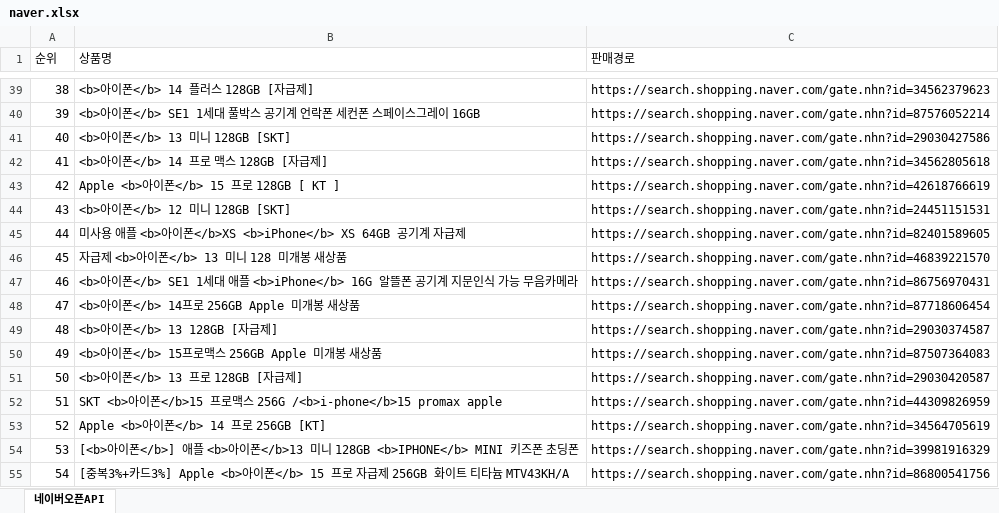
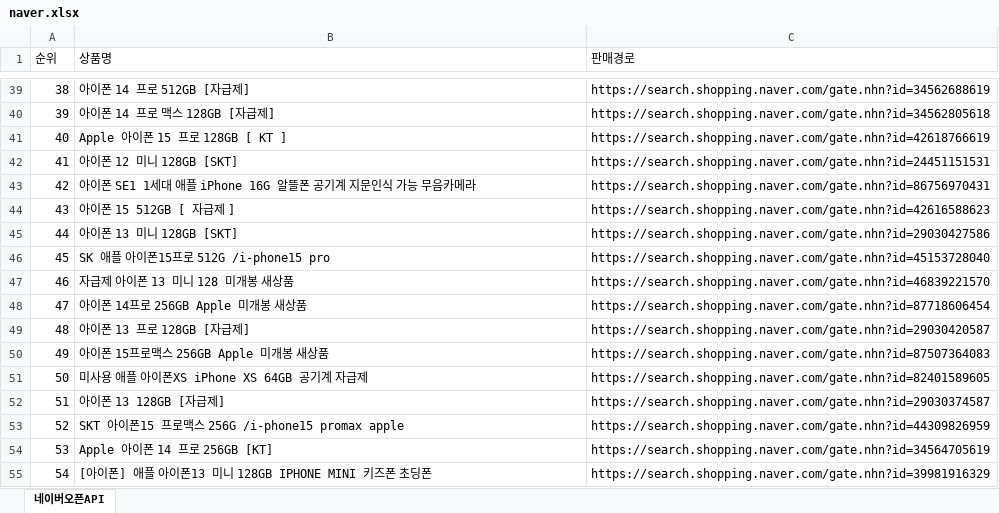
Before and after one commit to Kimsumin1234/pythonsource, an Excel workbook: crawl/file/naver.xlsx, sheet 네이버오픈API, drawn as a sheet; only a part is shown, gaps mark what is left out; values as stored, in another font and other column widths than the file's, no borders; the diff covers the shown part only; the diff names each change by its address in the sheet, - before the commit and + after, or states it on an @@ line.

```diff
--- a/crawl/file/naver.xlsx (sheet 네이버오픈API)
+++ b/crawl/file/naver.xlsx (sheet 네이버오픈API)
-B39 (상품명): <b>아이폰</b> 14 플러스 128GB [자급제]
+B39 (상품명): 아이폰 14 프로 512GB [자급제]
-C39 (판매경로): https://search.shopping.naver.com/gate.nhn?id=34562379623
+C39 (판매경로): https://search.shopping.naver.com/gate.nhn?id=34562688619
-B40 (상품명): <b>아이폰</b> SE1 1세대 풀박스 공기계 언락폰 세컨폰 스페이스그레이 16GB
+B40 (상품명): 아이폰 14 프로 맥스 128GB [자급제]
-C40 (판매경로): https://search.shopping.naver.com/gate.nhn?id=87576052214
+C40 (판매경로): https://search.shopping.naver.com/gate.nhn?id=34562805618
-B41 (상품명): <b>아이폰</b> 13 미니 128GB [SKT]
+B41 (상품명): Apple 아이폰 15 프로 128GB [ KT ]
-C41 (판매경로): https://search.shopping.naver.com/gate.nhn?id=29030427586
+C41 (판매경로): https://search.shopping.naver.com/gate.nhn?id=42618766619
-B42 (상품명): <b>아이폰</b> 14 프로 맥스 128GB [자급제]
+B42 (상품명): 아이폰 12 미니 128GB [SKT]
-C42 (판매경로): https://search.shopping.naver.com/gate.nhn?id=34562805618
+C42 (판매경로): https://search.shopping.naver.com/gate.nhn?id=24451151531
-B43 (상품명): Apple <b>아이폰</b> 15 프로 128GB [ KT ]
+B43 (상품명): 아이폰 SE1 1세대 애플 iPhone 16G 알뜰폰 공기계 지문인식 가능 무음카메라
-C43 (판매경로): https://search.shopping.naver.com/gate.nhn?id=42618766619
+C43 (판매경로): https://search.shopping.naver.com/gate.nhn?id=86756970431
-B44 (상품명): <b>아이폰</b> 12 미니 128GB [SKT]
+B44 (상품명): 아이폰 15 512GB [ 자급제 ]
-C44 (판매경로): https://search.shopping.naver.com/gate.nhn?id=24451151531
+C44 (판매경로): https://search.shopping.naver.com/gate.nhn?id=42616588623
-B45 (상품명): 미사용 애플 <b>아이폰</b>XS <b>iPhone</b> XS 64GB 공기계 자급제
+B45 (상품명): 아이폰 13 미니 128GB [SKT]
-C45 (판매경로): https://search.shopping.naver.com/gate.nhn?id=82401589605
+C45 (판매경로): https://search.shopping.naver.com/gate.nhn?id=29030427586
-B46 (상품명): 자급제 <b>아이폰</b> 13 미니 128 미개봉 새상품
+B46 (상품명): SK 애플 아이폰15프로 512G /i-phone15 pro
-C46 (판매경로): https://search.shopping.naver.com/gate.nhn?id=46839221570
+C46 (판매경로): https://search.shopping.naver.com/gate.nhn?id=45153728040
-B47 (상품명): <b>아이폰</b> SE1 1세대 애플 <b>iPhone</b> 16G 알뜰폰 공기계 지문인식 가능 무음카메라
+B47 (상품명): 자급제 아이폰 13 미니 128 미개봉 새상품
-C47 (판매경로): https://search.shopping.naver.com/gate.nhn?id=86756970431
+C47 (판매경로): https://search.shopping.naver.com/gate.nhn?id=46839221570
-B48 (상품명): <b>아이폰</b> 14프로 256GB Apple 미개봉 새상품
+B48 (상품명): 아이폰 14프로 256GB Apple 미개봉 새상품
-B49 (상품명): <b>아이폰</b> 13 128GB [자급제]
+B49 (상품명): 아이폰 13 프로 128GB [자급제]
-C49 (판매경로): https://search.shopping.naver.com/gate.nhn?id=29030374587
+C49 (판매경로): https://search.shopping.naver.com/gate.nhn?id=29030420587
-B50 (상품명): <b>아이폰</b> 15프로맥스 256GB Apple 미개봉 새상품
+B50 (상품명): 아이폰 15프로맥스 256GB Apple 미개봉 새상품
-B51 (상품명): <b>아이폰</b> 13 프로 128GB [자급제]
+B51 (상품명): 미사용 애플 아이폰XS iPhone XS 64GB 공기계 자급제
-C51 (판매경로): https://search.shopping.naver.com/gate.nhn?id=29030420587
+C51 (판매경로): https://search.shopping.naver.com/gate.nhn?id=82401589605
-B52 (상품명): SKT <b>아이폰</b>15 프로맥스 256G /<b>i-phone</b>15 promax apple
+B52 (상품명): 아이폰 13 128GB [자급제]
-C52 (판매경로): https://search.shopping.naver.com/gate.nhn?id=44309826959
+C52 (판매경로): https://search.shopping.naver.com/gate.nhn?id=29030374587
-B53 (상품명): Apple <b>아이폰</b> 14 프로 256GB [KT]
+B53 (상품명): SKT 아이폰15 프로맥스 256G /i-phone15 promax apple
-C53 (판매경로): https://search.shopping.naver.com/gate.nhn?id=34564705619
+C53 (판매경로): https://search.shopping.naver.com/gate.nhn?id=44309826959
-B54 (상품명): [<b>아이폰</b>] 애플 <b>아이폰</b>13 미니 128GB <b>IPHONE</b> MINI 키즈폰 초딩폰
+B54 (상품명): Apple 아이폰 14 프로 256GB [KT]
-C54 (판매경로): https://search.shopping.naver.com/gate.nhn?id=39981916329
+C54 (판매경로): https://search.shopping.naver.com/gate.nhn?id=34564705619
-B55 (상품명): [중복3%+카드3%] Apple <b>아이폰</b> 15 프로 자급제 256GB 화이트 티타늄 MTV43KH/A
+B55 (상품명): [아이폰] 애플 아이폰13 미니 128GB IPHONE MINI 키즈폰 초딩폰
-C55 (판매경로): https://search.shopping.naver.com/gate.nhn?id=86800541756
+C55 (판매경로): https://search.shopping.naver.com/gate.nhn?id=39981916329
```
Also changed, not shown: 1937 edited cells elsewhere in this sheet, 7 other files.
